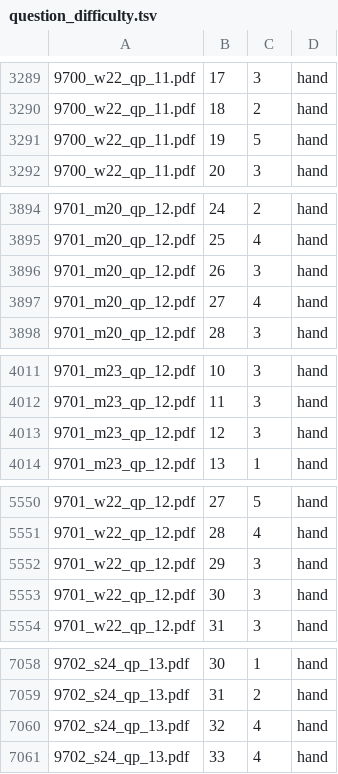
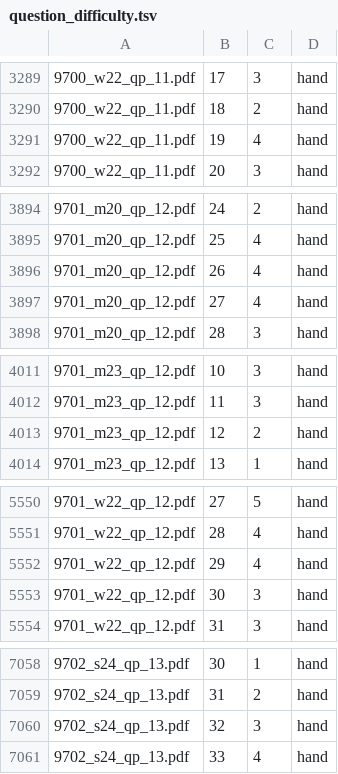
Before and after one commit to lavast1c/paper-finder, a TSV file: labels/question_difficulty.tsv, drawn as a sheet; only a part is shown, gaps mark what is left out; the diff covers the shown part only.

Commit message:
Re-check 90 uncertain difficulty ratings against question images
These questions lost a diagram, table values or their answer options in
text extraction, so their first rating was judged from the stem alone.
Each was re-rated from its rendered crop; 11 changed.

```diff
--- a/labels/question_difficulty.tsv
+++ b/labels/question_difficulty.tsv
@@ -3290,3 +3290,3 @@
 9700_w22_qp_11.pdf	18	2	hand
-9700_w22_qp_11.pdf	19	5	hand
+9700_w22_qp_11.pdf	19	4	hand
 9700_w22_qp_11.pdf	20	3	hand
@@ -3895,3 +3895,3 @@
 9701_m20_qp_12.pdf	25	4	hand
-9701_m20_qp_12.pdf	26	3	hand
+9701_m20_qp_12.pdf	26	4	hand
 9701_m20_qp_12.pdf	27	4	hand
@@ -4012,3 +4012,3 @@
 9701_m23_qp_12.pdf	11	3	hand
-9701_m23_qp_12.pdf	12	3	hand
+9701_m23_qp_12.pdf	12	2	hand
 9701_m23_qp_12.pdf	13	1	hand
@@ -5551,3 +5551,3 @@
 9701_w22_qp_12.pdf	28	4	hand
-9701_w22_qp_12.pdf	29	3	hand
+9701_w22_qp_12.pdf	29	4	hand
 9701_w22_qp_12.pdf	30	3	hand
@@ -7059,3 +7059,3 @@
 9702_s24_qp_13.pdf	31	2	hand
-9702_s24_qp_13.pdf	32	4	hand
+9702_s24_qp_13.pdf	32	3	hand
 9702_s24_qp_13.pdf	33	4	hand
```
Also changed, not shown: 6 edited cells elsewhere in this file.
